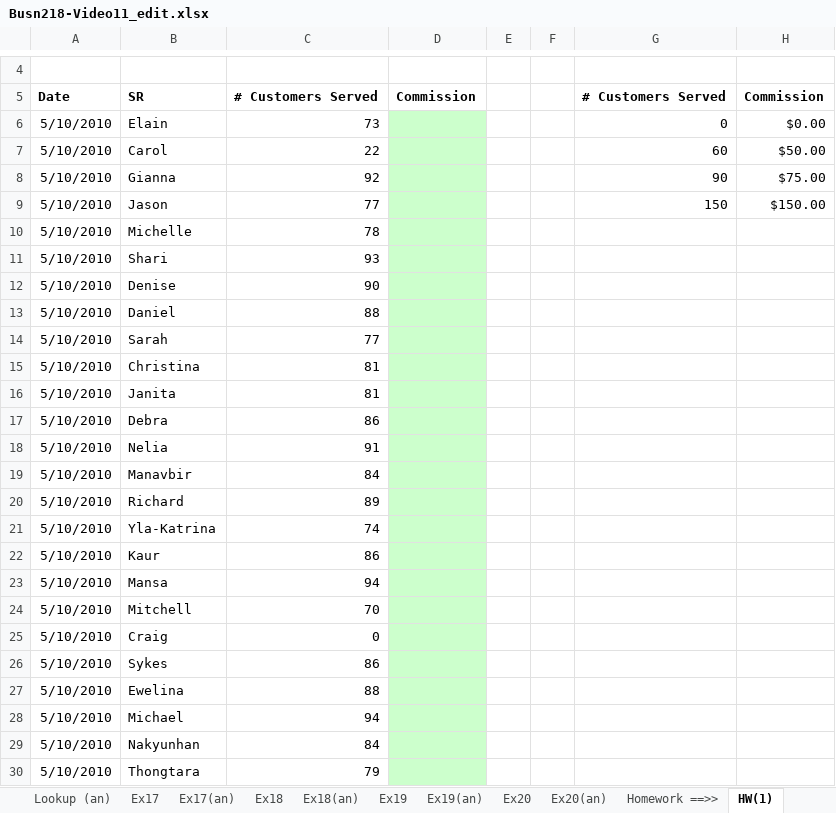
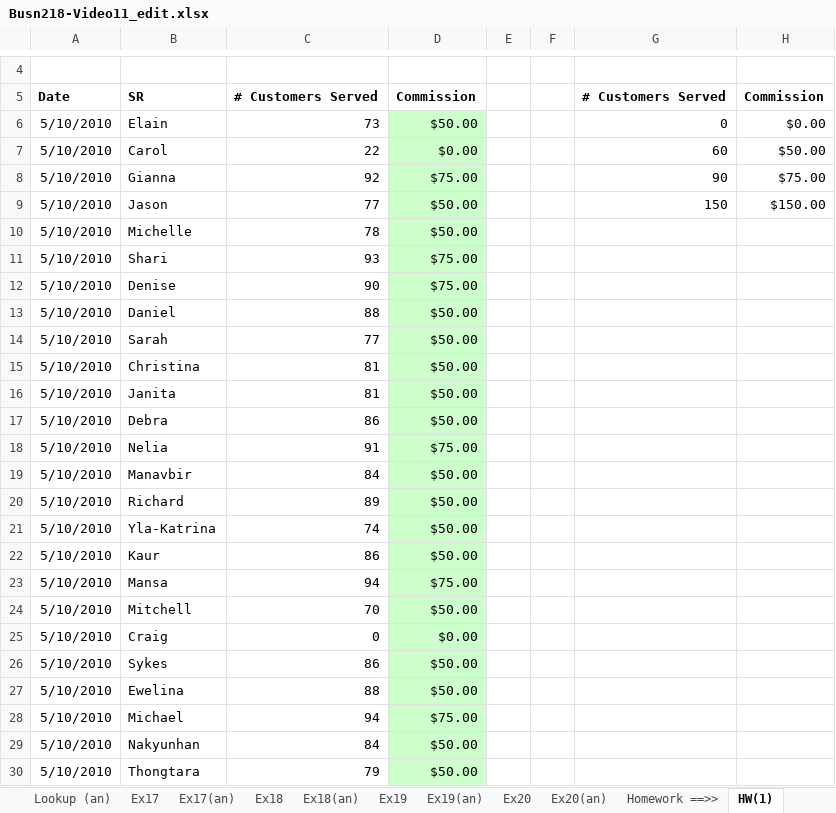
Before and after one commit to Carlene/excel-busn218, an Excel workbook: Busn218-Video11_edit.xlsx, sheet HW(1), drawn as a sheet; only a part is shown, gaps mark what is left out; values as stored, in another font and other column widths than the file's, no borders; the diff names each change by its address in the sheet, - before the commit and + after, or states it on an @@ line.

```diff
--- a/Busn218-Video11_edit.xlsx (sheet HW(1))
+++ b/Busn218-Video11_edit.xlsx (sheet HW(1))
-D6: (empty)
+D6: $50.00
-D7: (empty)
+D7: $0.00
-D8: (empty)
+D8: $75.00
-D9:D10: (empty)
+D9:D10: $50.00
-D11:D12: (empty)
+D11:D12: $75.00
-D13:D17: (empty)
+D13:D17: $50.00
-D18: (empty)
+D18: $75.00
-D19:D22: (empty)
+D19:D22: $50.00
-D23: (empty)
+D23: $75.00
-D24: (empty)
+D24: $50.00
-D25: (empty)
+D25: $0.00
-D26:D27: (empty)
+D26:D27: $50.00
-D28: (empty)
+D28: $75.00
-D29:D30: (empty)
+D29:D30: $50.00
```
Also changed, not shown: sheet HW(3), sheet HW(2), sheet HW(2an), sheet HW(4).
